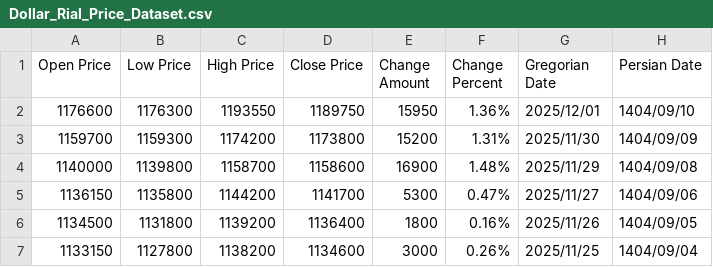
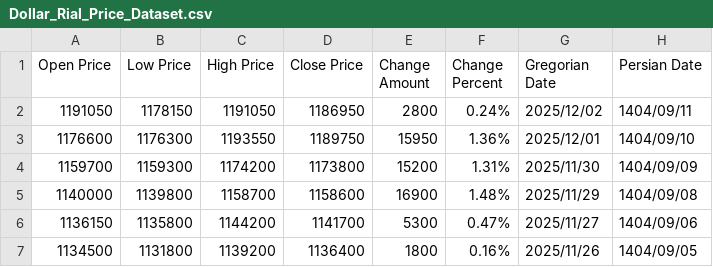
Before and after one commit to SahandNamvar/usd_irr_forecasting, a CSV file: backend/db/Dollar_Rial_Price_Dataset.csv, drawn as a sheet; only a part is shown; the shorter side is filled out with more unchanged rows.

```diff
--- a/backend/db/Dollar_Rial_Price_Dataset.csv
+++ b/backend/db/Dollar_Rial_Price_Dataset.csv
@@ -1,2 +1,3 @@
 Open Price,Low Price,High Price,Close Price,Change Amount,Change Percent,Gregorian Date,Persian Date
+1191050,1178150,1191050,1186950,2800,0.24%,2025/12/02,1404/09/11
 1176600,1176300,1193550,1189750,15950,1.36%,2025/12/01,1404/09/10
```
Also changed, not shown: 2 other files.
